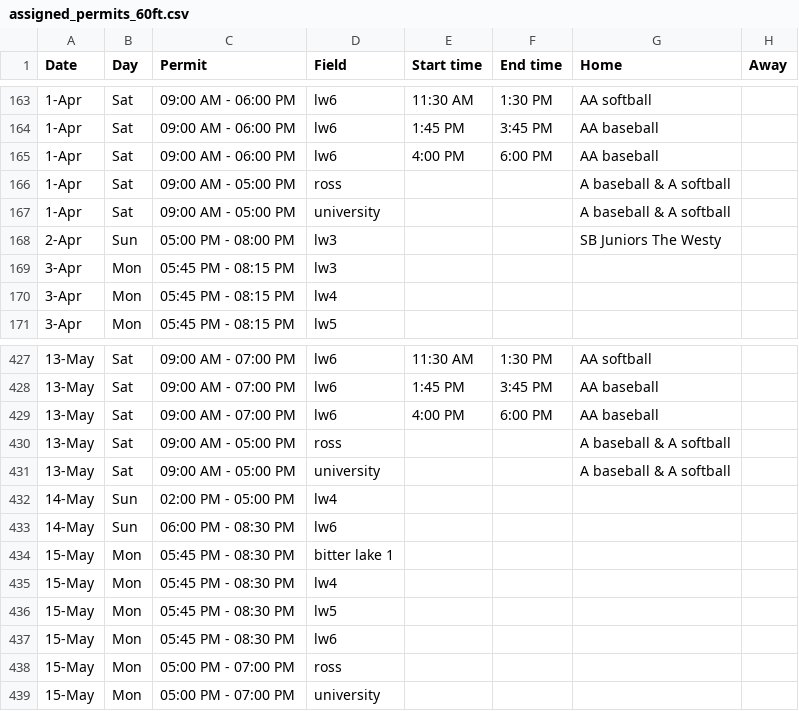
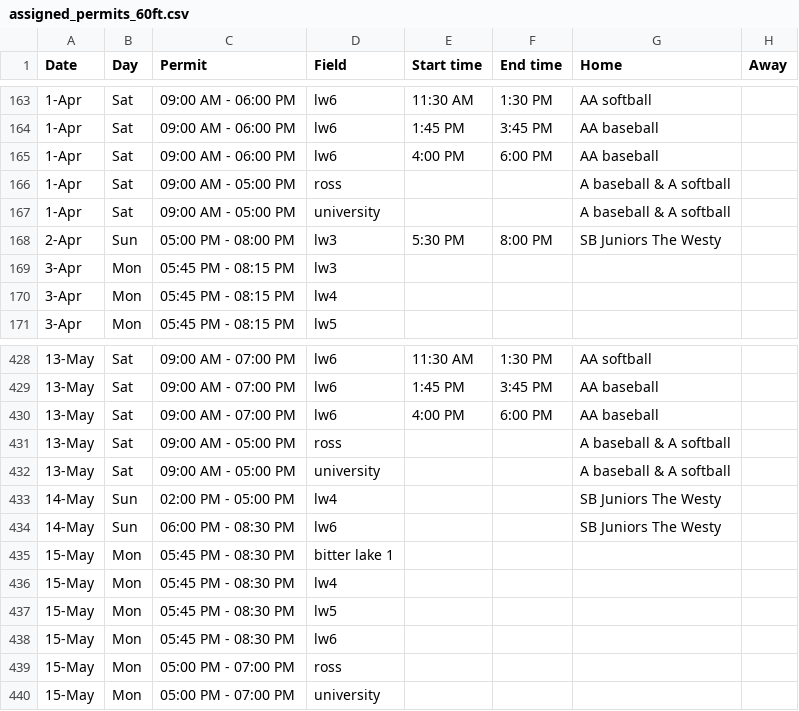
Before and after one commit to ncllball/ncll-schedule, a CSV file: assigned_permits_60ft.csv, drawn as a sheet; only a part is shown, gaps mark what is left out; the diff covers the shown part only.

Commit message:
Updates to Juniors and AAA softball

```diff
--- a/assigned_permits_60ft.csv
+++ b/assigned_permits_60ft.csv
@@ -167,3 +167,3 @@ Date,Day,Permit,Field,Start time,End time,Home,Away
 1-Apr,Sat,09:00 AM - 05:00 PM,university,,,A baseball & A softball,
-2-Apr,Sun,05:00 PM - 08:00 PM,lw3,,,SB Juniors The Westy,
+2-Apr,Sun,05:00 PM - 08:00 PM,lw3,5:30 PM,8:00 PM,SB Juniors The Westy,
 3-Apr,Mon,05:45 PM - 08:15 PM,lw3,,,,
@@ -431,4 +432,4 @@ Date,Day,Permit,Field,Start time,End time,Home,Away
 13-May,Sat,09:00 AM - 05:00 PM,university,,,A baseball & A softball,
-14-May,Sun,02:00 PM - 05:00 PM,lw4,,,,
-14-May,Sun,06:00 PM - 08:30 PM,lw6,,,,
+14-May,Sun,02:00 PM - 05:00 PM,lw4,,,SB Juniors The Westy,
+14-May,Sun,06:00 PM - 08:30 PM,lw6,,,SB Juniors The Westy,
 15-May,Mon,05:45 PM - 08:30 PM,bitter lake 1,,,,
```
Also changed, not shown: 1 added row and 21 edited cells elsewhere in this file.
